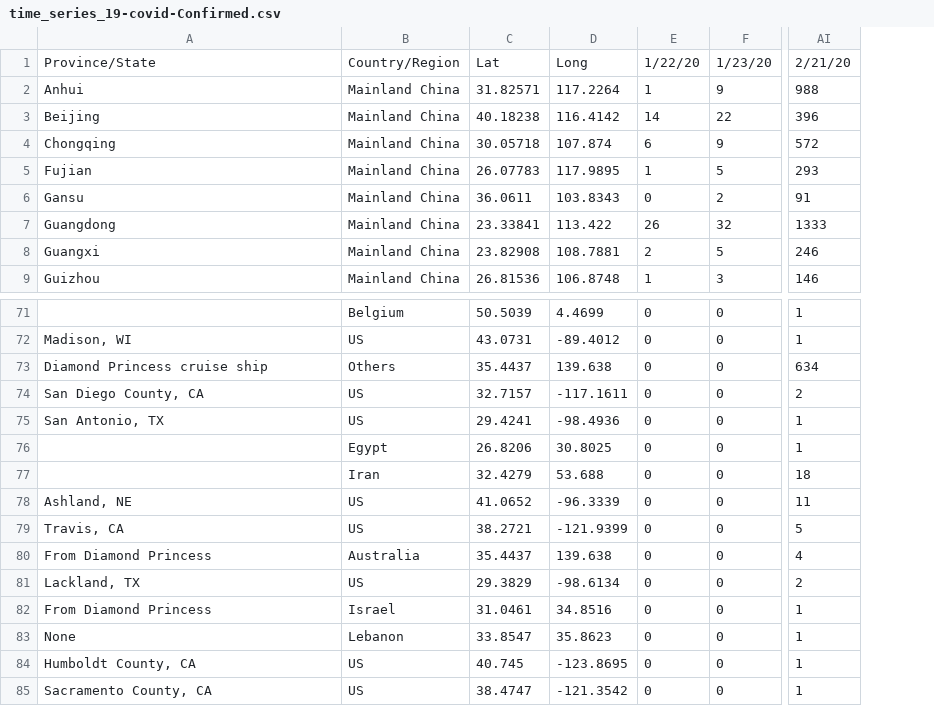
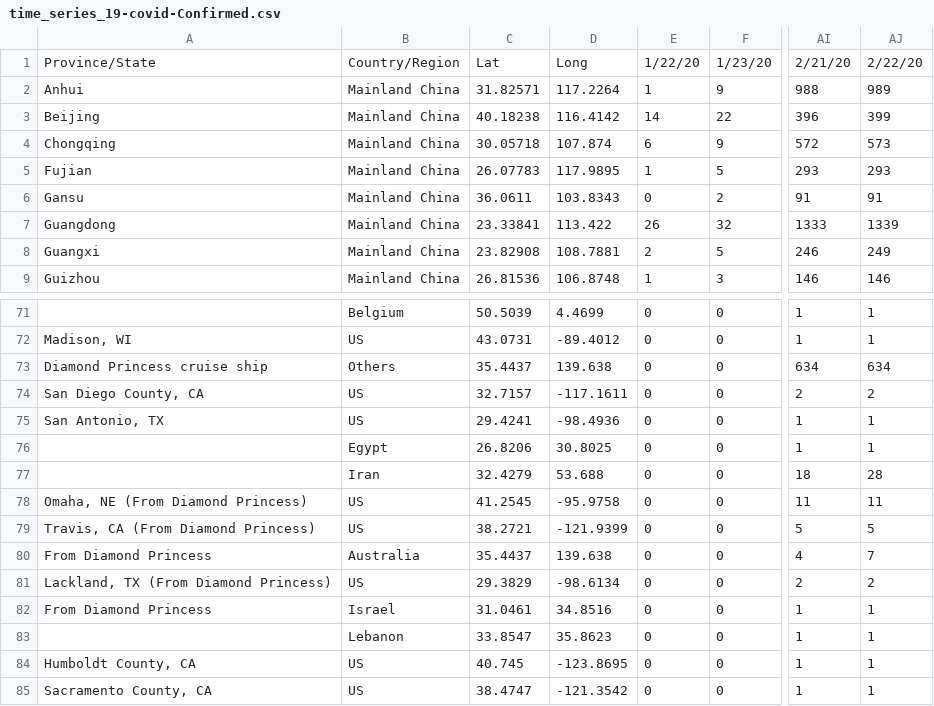
Before and after one commit to shailshouryya/COVID-19, a CSV file: csse_covid_19_data/csse_covid_19_time_series/time_series_19-covid-Confirmed.csv, drawn as a sheet; only a part is shown, gaps mark what is left out; the diff names each change by its address in the sheet, - before the commit and + after, or states it on an @@ line.

```diff
--- a/csse_covid_19_data/csse_covid_19_time_series/time_series_19-covid-Confirmed.csv
+++ b/csse_covid_19_data/csse_covid_19_time_series/time_series_19-covid-Confirmed.csv
+column AJ, rows 1-9: 2/22/20 | 989 | 399 | 573 | 293 | 91 | 1339 | 249 | 146; rows 71-85: 1 | 1 | 634 | 2 | 1 | 1 | 28 | 11 | 5 | 7 | 2 | 1 | 1 | 1 | 1
-A78: Ashland, NE
+A78: Omaha, NE (From Diamond Princess)
-C78: 41.0652
+C78: 41.2545
-D78: -96.3339
+D78: -95.9758
-A79: Travis, CA
+A79: Travis, CA (From Diamond Princess)
-A81: Lackland, TX
+A81: Lackland, TX (From Diamond Princess)
-A83: None
+A83: (empty)
```
Also changed, not shown: csse_covid_19_data/csse_covid_19_time_series/time_series_19-covid-Deaths.csv, csse_covid_19_data/csse_covid_19_time_series/time_series_19-covid-Recovered.csv.
